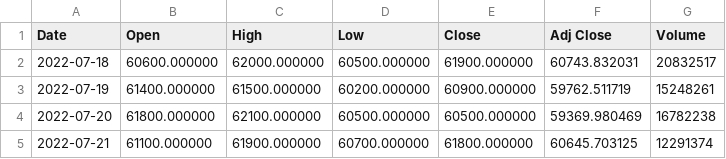
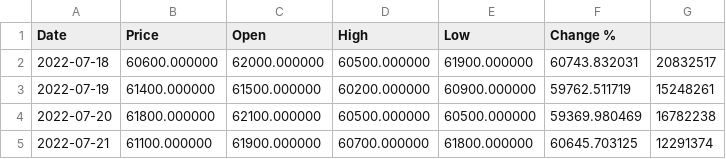
Before and after one commit to hindong/stockchart, a CSV file: 005930.KS.csv, drawn as a sheet; only a part is shown.

Commit message:
Update 005930.KS.csv

```diff
--- a/005930.KS.csv
+++ b/005930.KS.csv
@@ -1,2 +1,2 @@
-Date,Open,High,Low,Close,Adj Close,Volume
+"Date","Price","Open","High","Low","Change %"
 2022-07-18,60600.000000,62000.000000,60500.000000,61900.000000,60743.832031,20832517
```
